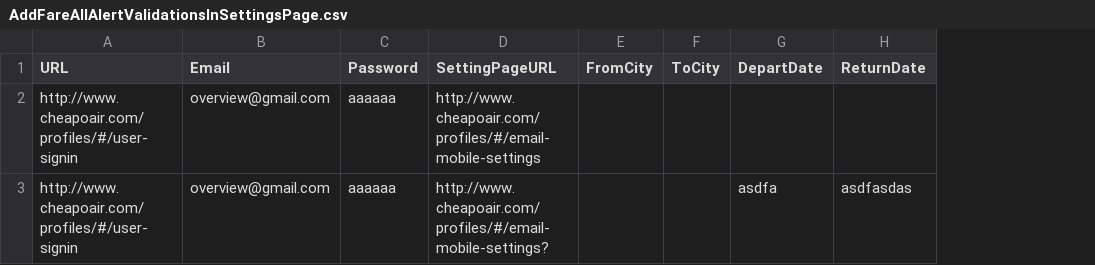
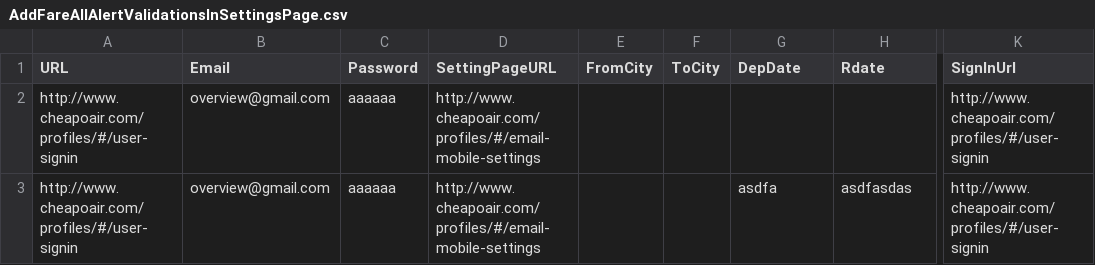
Before and after one commit to vishalsharma083/Fareportal.UserProfile.Web.UI.Tests, a CSV file: AddFareAllAlertValidationsInSettingsPage.csv, drawn as a sheet; only a part is shown, gaps mark what is left out; the diff names each change by its address in the sheet, - before the commit and + after, or states it on an @@ line.

```diff
--- a/AddFareAllAlertValidationsInSettingsPage.csv
+++ b/AddFareAllAlertValidationsInSettingsPage.csv
+column K (SignInUrl), rows 2-3: http://www.cheapoair.com/profiles/#/user-signin | http://www.cheapoair.com/profiles/#/user-signin
-G1: DepartDate
+G1: DepDate
-H1: ReturnDate
+H1: Rdate
-D3 (SettingPageURL): http://www.cheapoair.com/profiles/#/email-mobile-settings?
+D3 (SettingPageURL): http://www.cheapoair.com/profiles/#/email-mobile-settings
```
Also changed, not shown: AppData/AddFareAllAlertValidationsInSettingsPage.csv, 3 other files.
